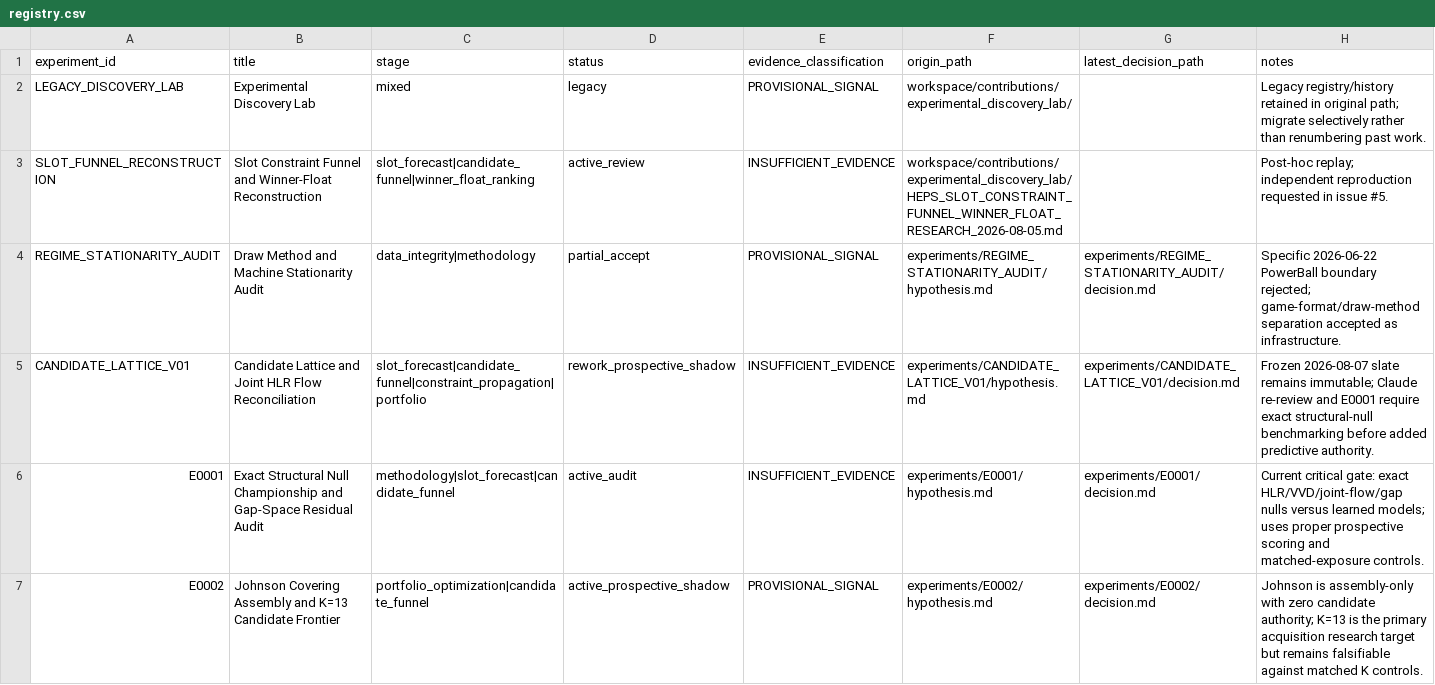
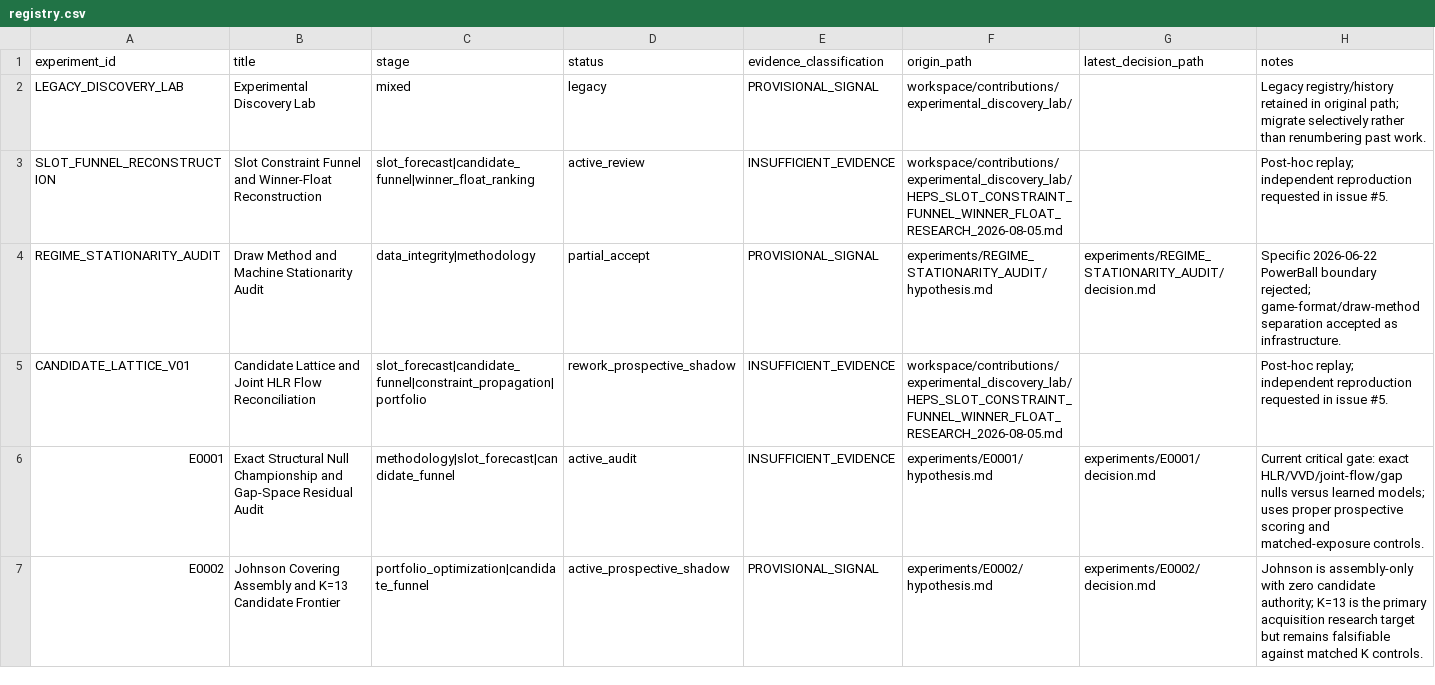
Before and after one commit to MJohnstonAI/Hybrid-Expert-Prediction-System, a CSV file: experiments/registry.csv, drawn as a sheet; only a part is shown; the diff covers the shown part only.

```diff
--- a/experiments/registry.csv
+++ b/experiments/registry.csv
@@ -4,3 +4,3 @@ SLOT_FUNNEL_RECONSTRUCTION,Slot Constraint Funnel and Winner-Float Reconstructio
 REGIME_STATIONARITY_AUDIT,Draw Method and Machine Stationarity Audit,data_integrity|methodology,partial_accept,PROVISIONAL_SIGNAL,experiments/REGIME_STATIONARITY_AUDIT/hypothesis.md,experiments/REGIME_STATIONARITY_AUDIT/decision.md,Specific 2026-06-22 PowerBall boundary rejected; game-format/draw-method separation accepted as infrastructure.
-CANDIDATE_LATTICE_V01,Candidate Lattice and Joint HLR Flow Reconciliation,slot_forecast|candidate_funnel|constraint_propagation|portfolio,rework_prospective_shadow,INSUFFICIENT_EVIDENCE,experiments/CANDIDATE_LATTICE_V01/hypothesis.md,experiments/CANDIDATE_LATTICE_V01/decision.md,Frozen 2026-08-07 slate remains immutable; Claude re-review and E0001 require exact structural-null benchmarking before added predictive authority.
+CANDIDATE_LATTICE_V01,Candidate Lattice and Joint HLR Flow Reconciliation,slot_forecast|candidate_funnel|constraint_propagation|portfolio,rework_prospective_shadow,INSUFFICIENT_EVIDENCE,workspace/contributions/experimental_discovery_lab/HEPS_SLOT_CONSTRAINT_FUNNEL_WINNER_FLOAT_RESEARCH_2026-08-05.md,,Post-hoc replay; independent reproduction requested in issue #5.
 E0001,Exact Structural Null Championship and Gap-Space Residual Audit,methodology|slot_forecast|candidate_funnel,active_audit,INSUFFICIENT_EVIDENCE,experiments/E0001/hypothesis.md,experiments/E0001/decision.md,Current critical gate: exact HLR/VVD/joint-flow/gap nulls versus learned models; uses proper prospective scoring and matched-exposure controls.
```
Also changed, not shown: 1 added row elsewhere in this file.
